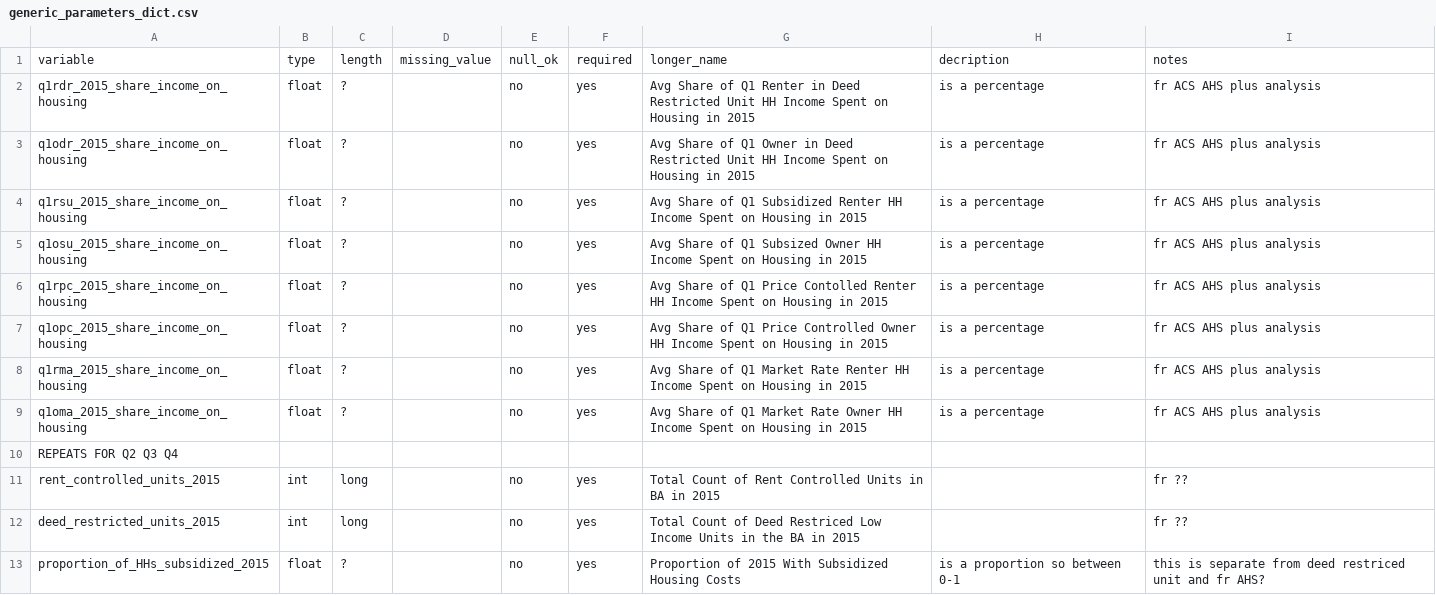
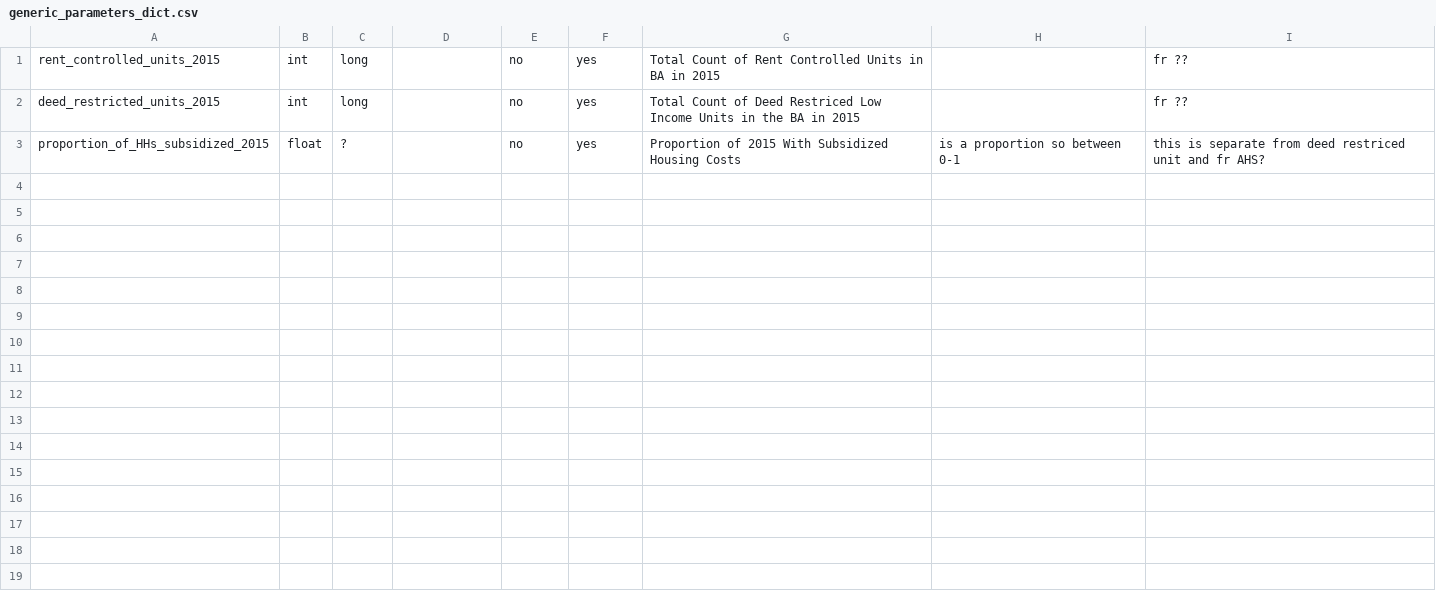
Before and after one commit to BayAreaMetro/regional_forecast, a CSV file: housing_income_share_metric/generic_parameters_dict.csv, drawn as a sheet; the diff names each change by its address in the sheet, - before the commit and + after, or states it on an @@ line.

Commit message:
Update generic_parameters_dict.csv

```diff
--- a/housing_income_share_metric/generic_parameters_dict.csv
+++ b/housing_income_share_metric/generic_parameters_dict.csv
-row 1: variable | type | length | missing_value | null_ok | required | longer_name | decription | notes
-row 2: q1rdr_2015_share_income_on_housing | float | ? |  | no | yes | Avg Share of Q1 Renter in Deed Restricted Unit HH Income Spent on Housing in 2015 | is a percentage | fr ACS AHS plus analysis
-row 3: q1odr_2015_share_income_on_housing | float | ? |  | no | yes | Avg Share of Q1 Owner in Deed Restricted Unit HH Income Spent on Housing in 2015 | is a percentage | fr ACS AHS plus analysis
-row 4: q1rsu_2015_share_income_on_housing | float | ? |  | no | yes | Avg Share of Q1 Subsidized Renter HH Income Spent on Housing in 2015 | is a percentage | fr ACS AHS plus analysis
-row 5: q1osu_2015_share_income_on_housing | float | ? |  | no | yes | Avg Share of Q1 Subsized Owner HH Income Spent on Housing in 2015 | is a percentage | fr ACS AHS plus analysis
-row 6: q1rpc_2015_share_income_on_housing | float | ? |  | no | yes | Avg Share of Q1 Price Contolled Renter HH Income Spent on Housing in 2015 | is a percentage | fr ACS AHS plus analysis
-row 7: q1opc_2015_share_income_on_housing | float | ? |  | no | yes | Avg Share of Q1 Price Controlled Owner HH Income Spent on Housing in 2015 | is a percentage | fr ACS AHS plus analysis
-row 8: q1rma_2015_share_income_on_housing | float | ? |  | no | yes | Avg Share of Q1 Market Rate Renter HH Income Spent on Housing in 2015 | is a percentage | fr ACS AHS plus analysis
-row 9: q1oma_2015_share_income_on_housing | float | ? |  | no | yes | Avg Share of Q1 Market Rate Owner HH Income Spent on Housing in 2015 | is a percentage | fr ACS AHS plus analysis
-row 10: REPEATS FOR Q2 Q3 Q4
```
